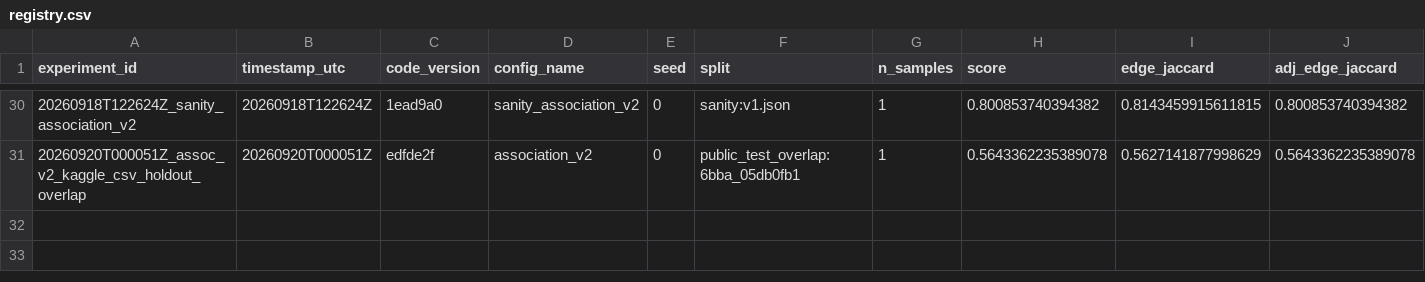
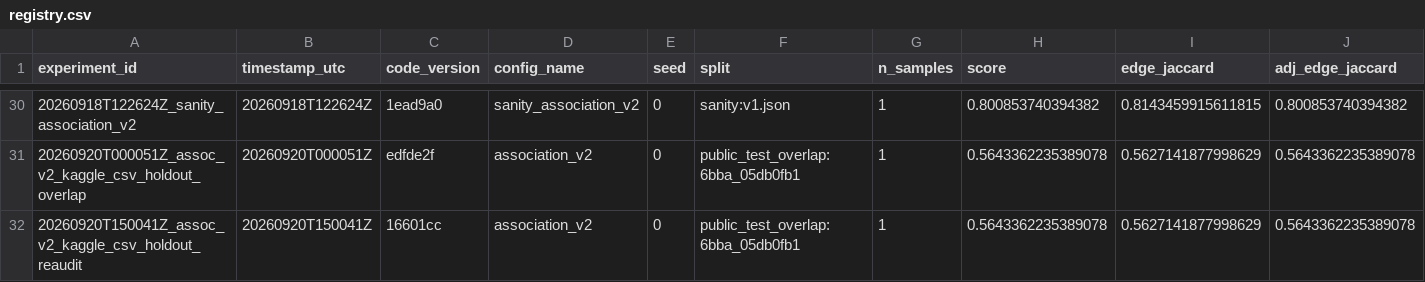
Before and after one commit to mehdizafari1995/Biohub_Cell_Tracking, a CSV file: Biohub_Cell_Tracking/experiments/registry.csv, drawn as a sheet; only a part is shown, gaps mark what is left out; rows hold the shown columns only; the diff names each change by its address in the sheet, - before the commit and + after, or states it on an @@ line.

```diff
--- a/Biohub_Cell_Tracking/experiments/registry.csv
+++ b/Biohub_Cell_Tracking/experiments/registry.csv
+row 32: 20260920T150041Z_assoc_v2_kaggle_csv_holdout_reaudit | 20260920T150041Z | 16601cc | association_v2 | 0 | public_test_overlap:6bba_05db0fb1 | 1 | 0.5643362235389078 | 0.5627141877998629 | 0.5643362235389078
```
Also changed, not shown: Biohub_Cell_Tracking/reports/submission_ledger.csv, 9 other files.
